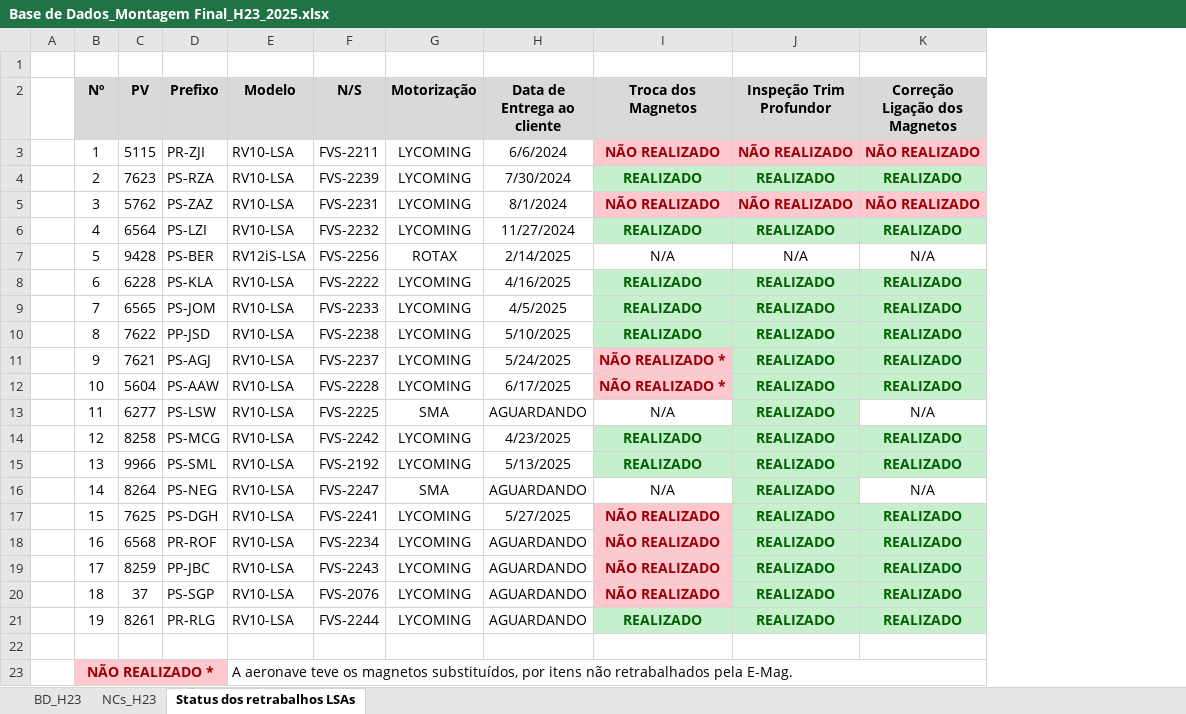
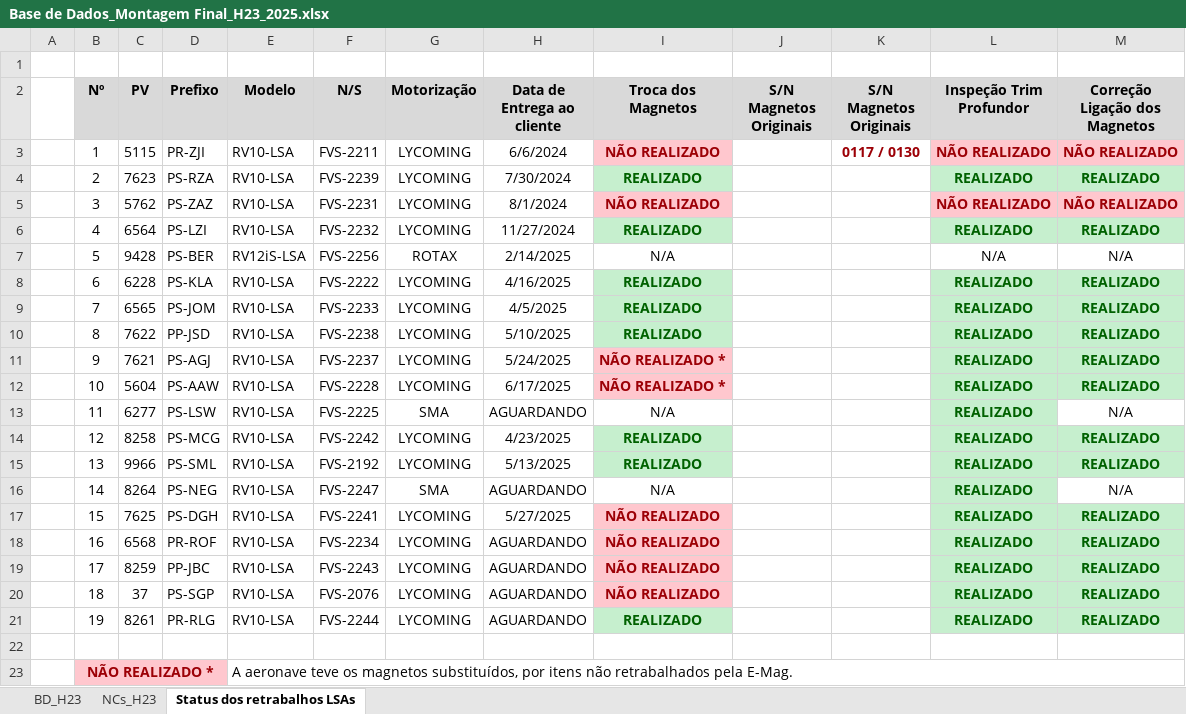
Before and after one commit to brunopilotoa/flyer-Dash, an Excel workbook: Base de Dados_Montagem Final_H23_2025.xlsx, sheet Status dos retrabalhos LSAs, drawn as a sheet; values as stored, in another font and other column widths than the file's, no borders; conditional formats not drawn; the diff names each change by its address in the sheet, - before the commit and + after, or states it on an @@ line.

```diff
--- a/Base de Dados_Montagem Final_H23_2025.xlsx (sheet Status dos retrabalhos LSAs)
+++ b/Base de Dados_Montagem Final_H23_2025.xlsx (sheet Status dos retrabalhos LSAs)
+column J (S/N Magnetos Originais), empty
+column K (S/N Magnetos Originais), row 3: 0117 / 0130
```
Also changed, not shown: sheet NCs_H23, sheet BD_H23.
